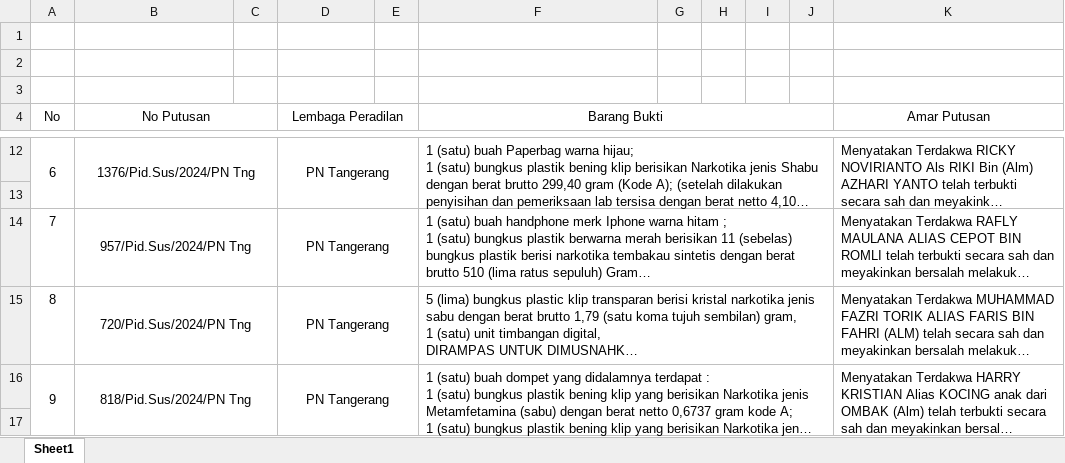
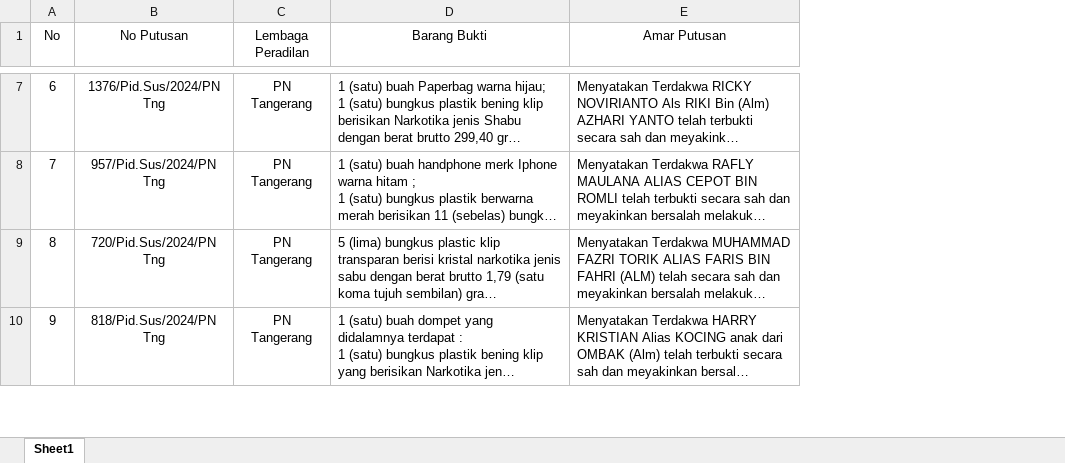
Before and after one commit to zulvikarhrst/Dataset-Narkotika_033, an Excel workbook: Overview/Overview.xlsx, sheet Sheet1, drawn as a sheet; only a part is shown, gaps mark what is left out; long unchanged cells end in …; values as stored, in another font and other column widths than the file's, no borders; removed rows and columns are numbered as before the commit, all else as after; the diff covers the shown part only; the diff names each change by its address in the sheet, - before the commit and + after, or states it on an @@ line.

```diff
--- a/Overview/Overview.xlsx (sheet Sheet1)
+++ b/Overview/Overview.xlsx (sheet Sheet1)
-column C, empty
-column E, empty
-column G, empty
-column H, empty
-column I, empty
-column J, empty
-row 1: (empty)
-row 2: (empty)
-row 3: (empty)
-A4:A5 merged
-B4:C5 merged
-D4:E5 merged
-F4:J5 merged
-K4:K5 merged
-A12:A13 merged
-B12:C13 merged
-D12:E13 merged
-F12:J13 merged
-K12:K13 merged
-row 13: (empty)
-B14:C14 merged
-D14:E14 merged
-F14:J14 merged
-B15:C15 merged
-D15:E15 merged
-F15:J15 merged
-A16:A17 merged
-B16:C17 merged
-D16:E17 merged
-F16:J17 merged
-K16:K17 merged
-row 17: (empty)
```
Also changed, not shown: 1 added row, 19 removed rows, 1 edited cell, cell formats, merged cells and row numbers in column A elsewhere in this sheet.
